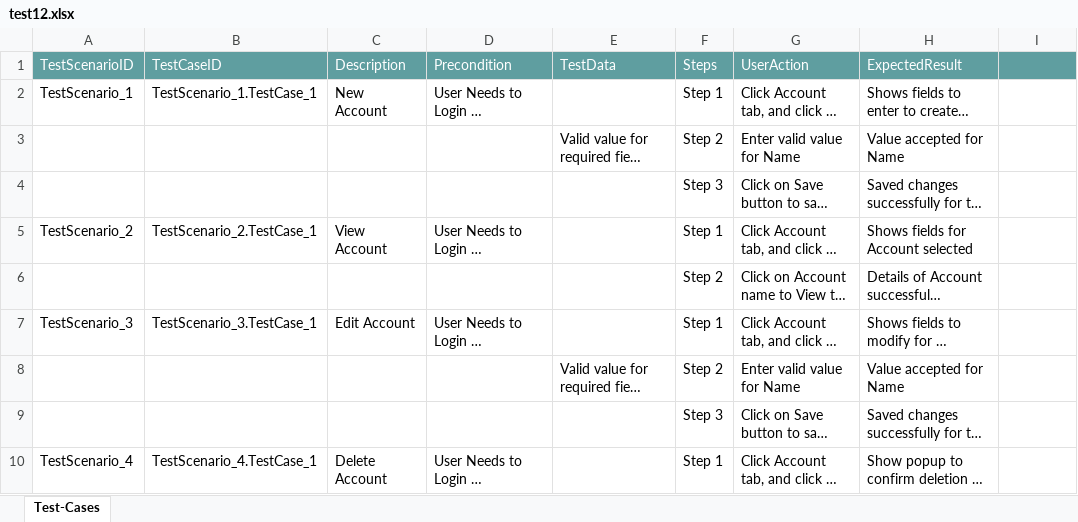
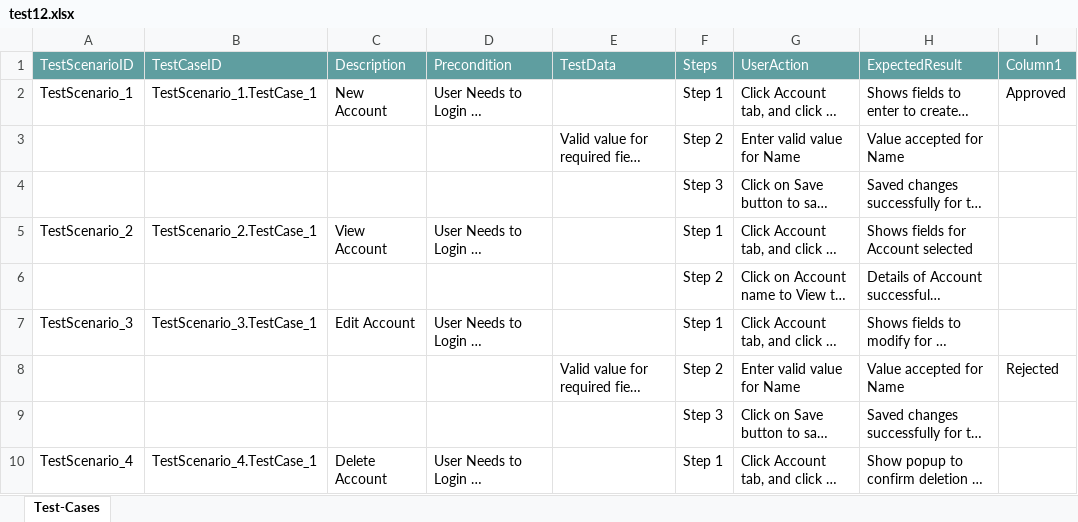
Before and after one commit to ShaikMohamedIrfan/Test12, an Excel workbook: test12.xlsx, sheet Test-Cases, drawn as a sheet; only a part is shown; long unchanged cells end in …; values as stored, in another font and other column widths than the file's, no borders; table styles not drawn; the diff names each change by its address in the sheet, - before the commit and + after, or states it on an @@ line.

Commit message:
Update test12.xlsx

```diff
--- a/test12.xlsx (sheet Test-Cases)
+++ b/test12.xlsx (sheet Test-Cases)
-I1: (empty)
+I1: Column1
-I2 (Column1): (empty)
+I2 (Column1): Approved
-I8 (Column1): (empty)
+I8 (Column1): Rejected
```
